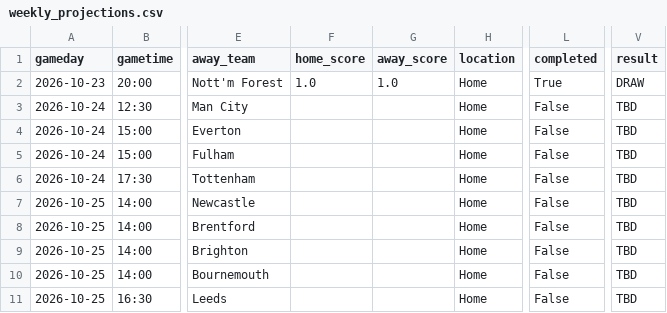
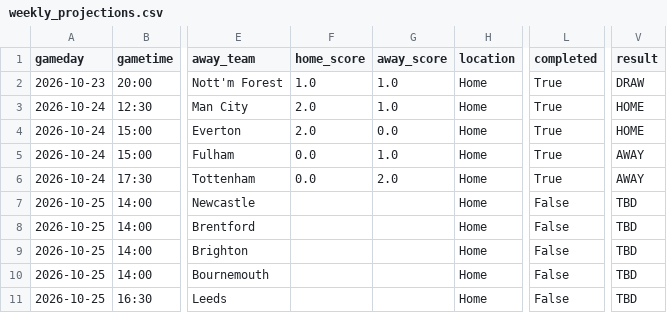
Before and after one commit to schwill2018/premiere-league-elo, a CSV file: weekly_projections.csv, drawn as a sheet; only a part is shown, gaps mark what is left out; the diff names each change by its address in the sheet, - before the commit and + after, or states it on an @@ line.

```diff
--- a/weekly_projections.csv
+++ b/weekly_projections.csv
-F3:F4 (home_score): (empty)
+F3:F4 (home_score): 2.0
-G3 (away_score): (empty)
+G3 (away_score): 1.0
-L3:L6 (completed): False
+L3:L6 (completed): True
-V3:V4 (result): TBD
+V3:V4 (result): HOME
-G4 (away_score): (empty)
+G4 (away_score): 0.0
-F5:F6 (home_score): (empty)
+F5:F6 (home_score): 0.0
-G5 (away_score): (empty)
+G5 (away_score): 1.0
-V5:V6 (result): TBD
+V5:V6 (result): AWAY
-G6 (away_score): (empty)
+G6 (away_score): 2.0
```
Also changed, not shown: current_elo_rankings.csv, daily_projections.csv, 5 other files.
